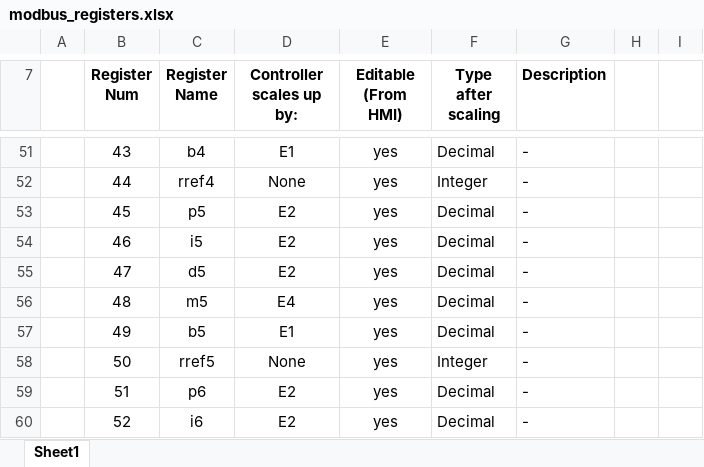
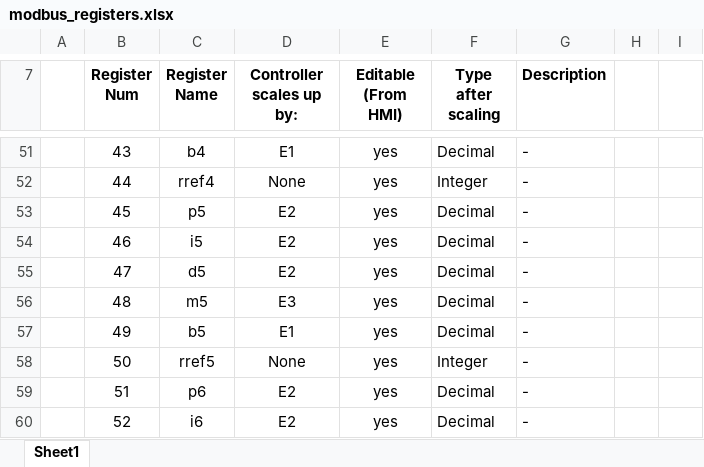
Before and after one commit to wcschroe/HP_2_Zone_MeltTest_Binaries, an Excel workbook: modbus_registers.xlsx, sheet Sheet1, drawn as a sheet; only a part is shown, gaps mark what is left out; values as stored, in another font and other column widths than the file's, no borders; the diff covers the shown part only; the diff names each change by its address in the sheet, - before the commit and + after, or states it on an @@ line.

Commit message:
Beta FW for power on sequence and modbus regiater table
Updated beta FW to adress power on sequence power droop and modbus registers .xls spreadsheet table

```diff
--- a/modbus_registers.xlsx (sheet Sheet1)
+++ b/modbus_registers.xlsx (sheet Sheet1)
-D56 (Controller scales up by:): E4
+D56 (Controller scales up by:): E3
```
Also changed, not shown: 8 edited cells elsewhere in this sheet, 1 other file.
